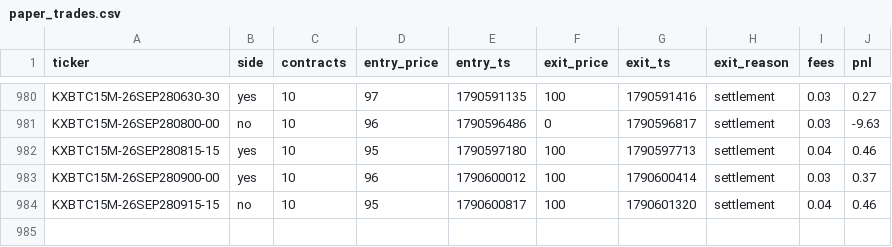
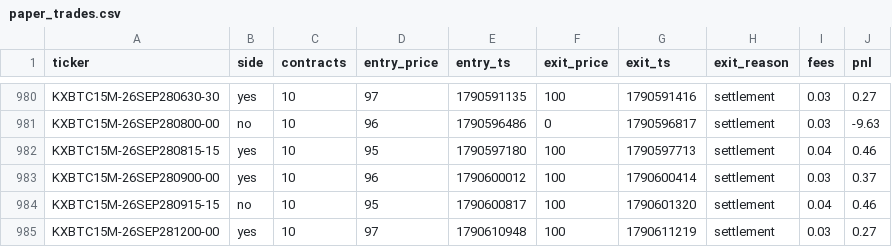
Before and after one commit to Ricachika/kalshi-logs, a CSV file: paper_trades.csv, drawn as a sheet; only a part is shown, gaps mark what is left out; the diff names each change by its address in the sheet, - before the commit and + after, or states it on an @@ line.

```diff
--- a/paper_trades.csv
+++ b/paper_trades.csv
+row 985: KXBTC15M-26SEP281200-00 | yes | 10 | 97 | 1790610948 | 100 | 1790611219 | settlement | 0.03 | 0.27
```
Also changed, not shown: 2 other files.
